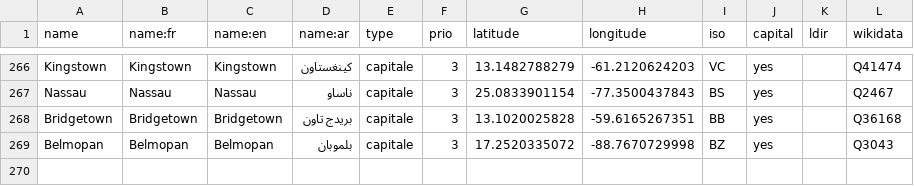
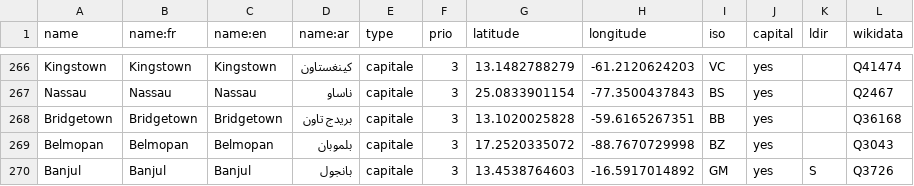
Before and after one commit to tilery/pianoforte, a CSV file: data/city.csv, drawn as a sheet; only a part is shown, gaps mark what is left out.

Commit message:
Banjul, capital city of Gambia

```diff
--- a/data/city.csv
+++ b/data/city.csv
@@ -269 +269,2 @@ Bridgetown,Bridgetown,Bridgetown,بريدج تاون,capitale,3,13.1020025828,-5
 Belmopan,Belmopan,Belmopan,بلموبان,capitale,3,17.2520335072,-88.7670729998,BZ,yes,,Q3043
+Banjul,Banjul,Banjul,بانجول,capitale,3,13.4538764603,-16.5917014892,GM,yes,S,Q3726
```
